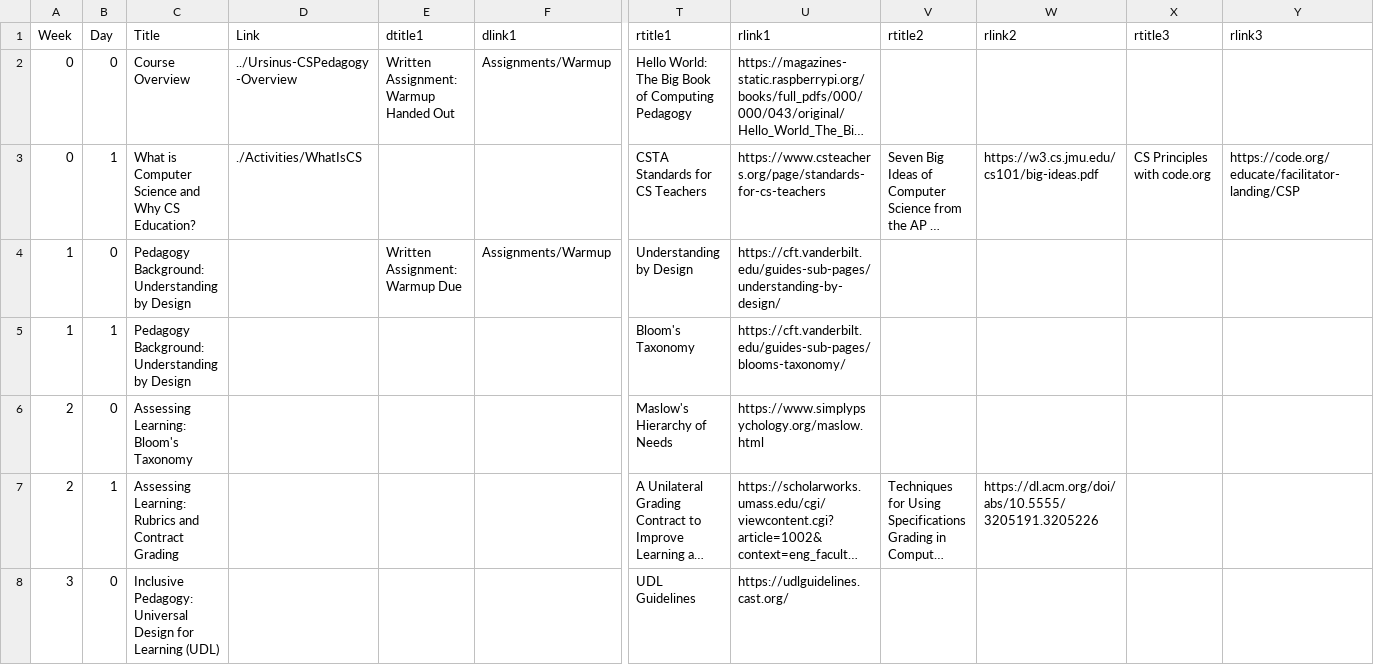
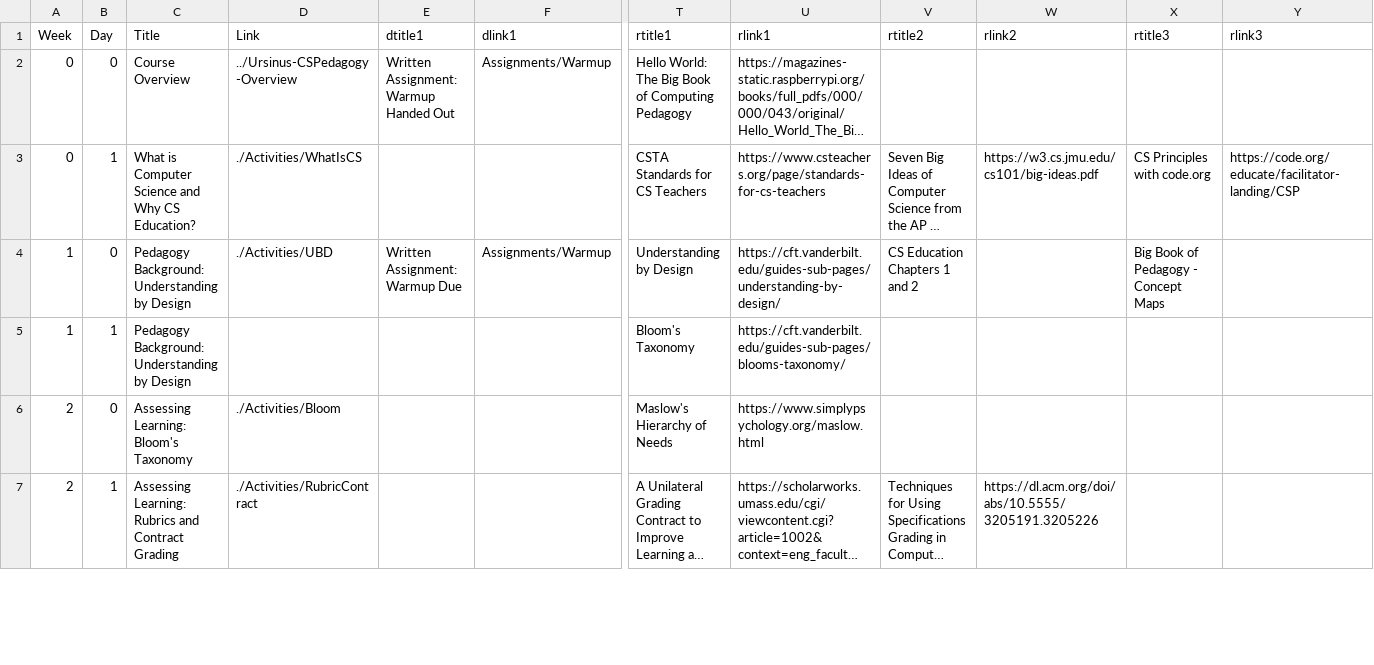
Before and after one commit to BillJr99/Ursinus-CSPedagogy, a CSV file: _pages/CSPedagogy.csv, drawn as a sheet; only a part is shown, gaps mark what is left out; long unchanged cells end in …; removed rows and columns are numbered as before the commit, all else as after; rows hold the shown columns only; the diff covers the shown part only; the diff names each change by its address in the sheet, - before the commit and + after, or states it on an @@ line.

```diff
--- a/_pages/CSPedagogy.csv
+++ b/_pages/CSPedagogy.csv
-D4 (Link): (empty)
+D4 (Link): ./Activities/UBD
-V4 (rtitle2): (empty)
+V4 (rtitle2): CS Education Chapters 1 and 2
-X4 (rtitle3): (empty)
+X4 (rtitle3): Big Book of Pedagogy - Concept Maps
-D6 (Link): (empty)
+D6 (Link): ./Activities/Bloom
-D7 (Link): (empty)
+D7 (Link): ./Activities/RubricContract
-row 8: 3 | 0 | Inclusive Pedagogy: Universal Design for Learning (UDL) |  |  |  | UDL Guidelines | https://udlguidelines.cast.org/
```
Also changed, not shown: 2 added rows, 1 removed row and 36 edited cells elsewhere in this file, 22 other files.
